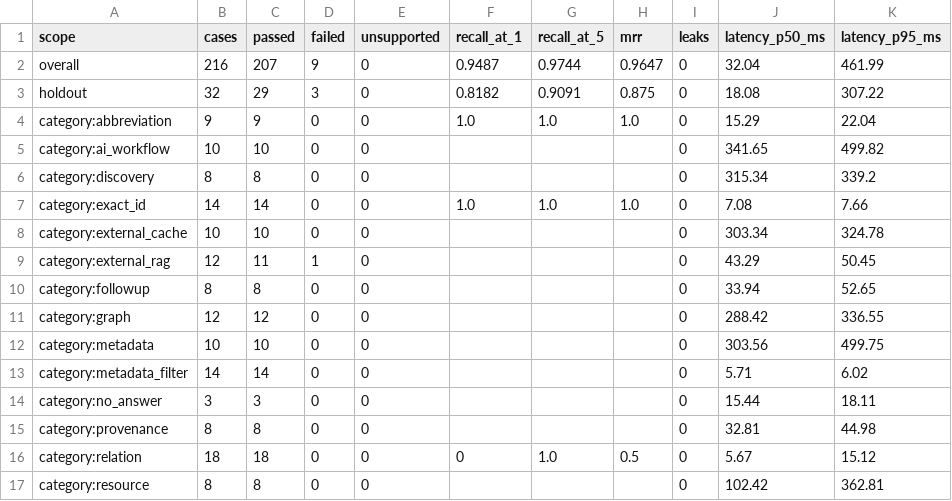
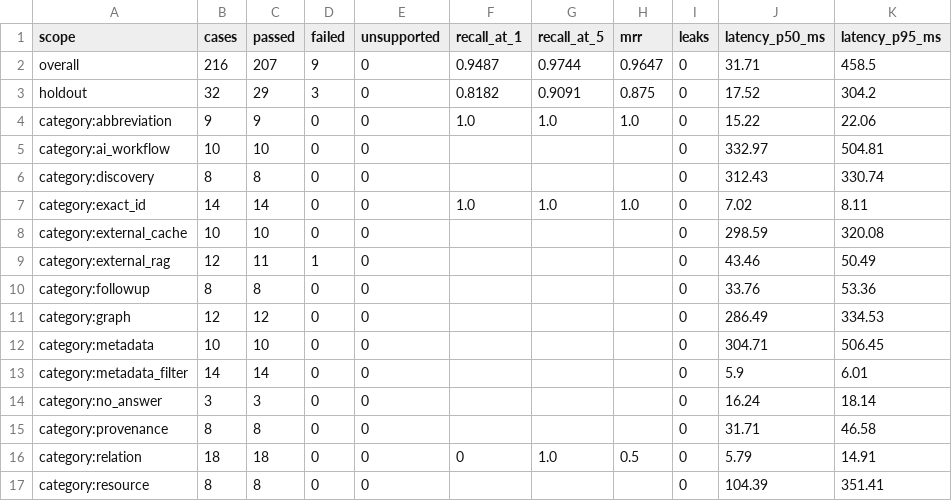
Before and after one commit to arthurtaim/semantic-knowledge-hub, a CSV file: reports/knowledge-eval/after_metrics.csv, drawn as a sheet; only a part is shown; the diff covers the shown part only.

```diff
--- a/reports/knowledge-eval/after_metrics.csv
+++ b/reports/knowledge-eval/after_metrics.csv
@@ -1,17 +1,17 @@
 scope,cases,passed,failed,unsupported,recall_at_1,recall_at_5,mrr,leaks,latency_p50_ms,latency_p95_ms
-overall,216,207,9,0,0.9487,0.9744,0.9647,0,32.04,461.99
-holdout,32,29,3,0,0.8182,0.9091,0.875,0,18.08,307.22
-category:abbreviation,9,9,0,0,1.0,1.0,1.0,0,15.29,22.04
-category:ai_workflow,10,10,0,0,,,,0,341.65,499.82
-category:discovery,8,8,0,0,,,,0,315.34,339.2
-category:exact_id,14,14,0,0,1.0,1.0,1.0,0,7.08,7.66
-category:external_cache,10,10,0,0,,,,0,303.34,324.78
-category:external_rag,12,11,1,0,,,,0,43.29,50.45
-category:followup,8,8,0,0,,,,0,33.94,52.65
-category:graph,12,12,0,0,,,,0,288.42,336.55
-category:metadata,10,10,0,0,,,,0,303.56,499.75
-category:metadata_filter,14,14,0,0,,,,0,5.71,6.02
-category:no_answer,3,3,0,0,,,,0,15.44,18.11
-category:provenance,8,8,0,0,,,,0,32.81,44.98
-category:relation,18,18,0,0,0,1.0,0.5,0,5.67,15.12
-category:resource,8,8,0,0,,,,0,102.42,362.81
+overall,216,207,9,0,0.9487,0.9744,0.9647,0,31.71,458.5
+holdout,32,29,3,0,0.8182,0.9091,0.875,0,17.52,304.2
+category:abbreviation,9,9,0,0,1.0,1.0,1.0,0,15.22,22.06
+category:ai_workflow,10,10,0,0,,,,0,332.97,504.81
+category:discovery,8,8,0,0,,,,0,312.43,330.74
+category:exact_id,14,14,0,0,1.0,1.0,1.0,0,7.02,8.11
+category:external_cache,10,10,0,0,,,,0,298.59,320.08
+category:external_rag,12,11,1,0,,,,0,43.46,50.49
+category:followup,8,8,0,0,,,,0,33.76,53.36
+category:graph,12,12,0,0,,,,0,286.49,334.53
+category:metadata,10,10,0,0,,,,0,304.71,506.45
+category:metadata_filter,14,14,0,0,,,,0,5.9,6.01
+category:no_answer,3,3,0,0,,,,0,16.24,18.14
+category:provenance,8,8,0,0,,,,0,31.71,46.58
+category:relation,18,18,0,0,0,1.0,0.5,0,5.79,14.91
+category:resource,8,8,0,0,,,,0,104.39,351.41
```
Also changed, not shown: 14 edited cells elsewhere in this file, 6 other files.
